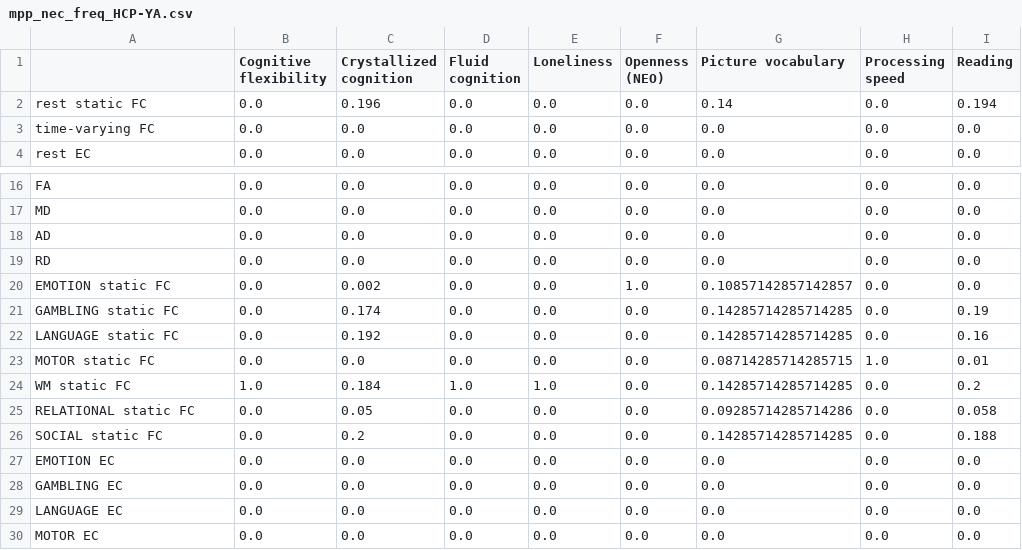
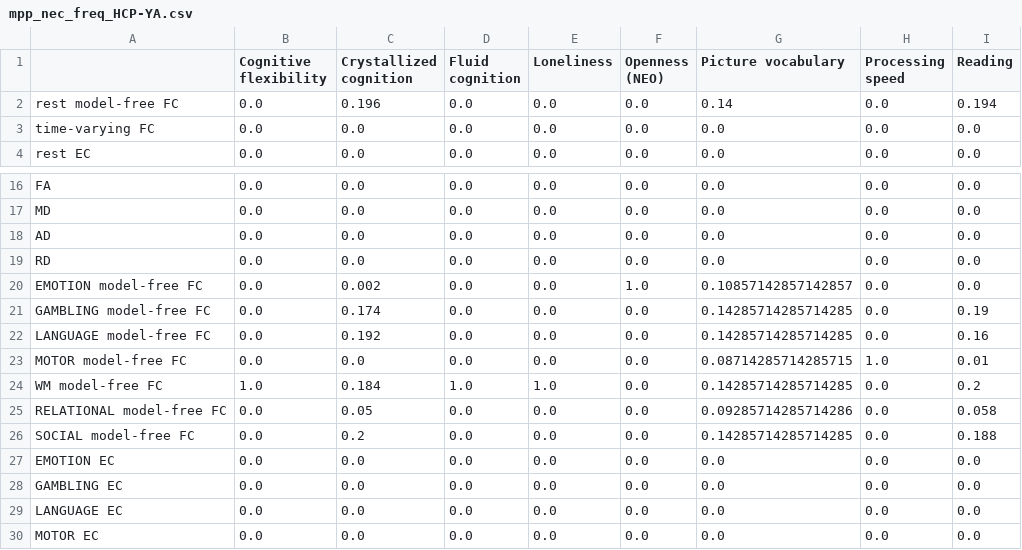
Before and after one commit to jadecci/mpp, a CSV file: replication/figures/collected_results/mpp_nec_freq_HCP-YA.csv, drawn as a sheet; only a part is shown, gaps mark what is left out; the diff names each change by its address in the sheet, - before the commit and + after, or states it on an @@ line.

Commit message:
Update figures

```diff
--- a/replication/figures/collected_results/mpp_nec_freq_HCP-YA.csv
+++ b/replication/figures/collected_results/mpp_nec_freq_HCP-YA.csv
-A2: rest static FC
+A2: rest model-free FC
-A20: EMOTION static FC
+A20: EMOTION model-free FC
-A21: GAMBLING static FC
+A21: GAMBLING model-free FC
-A22: LANGUAGE static FC
+A22: LANGUAGE model-free FC
-A23: MOTOR static FC
+A23: MOTOR model-free FC
-A24: WM static FC
+A24: WM model-free FC
-A25: RELATIONAL static FC
+A25: RELATIONAL model-free FC
-A26: SOCIAL static FC
+A26: SOCIAL model-free FC
```
Also changed, not shown: replication/figures/collected_results/mpp_nec_freq_HCP-A.csv, replication/figures/collected_results/mpp_nec_freq_HCP-D.csv, 7 other files.
